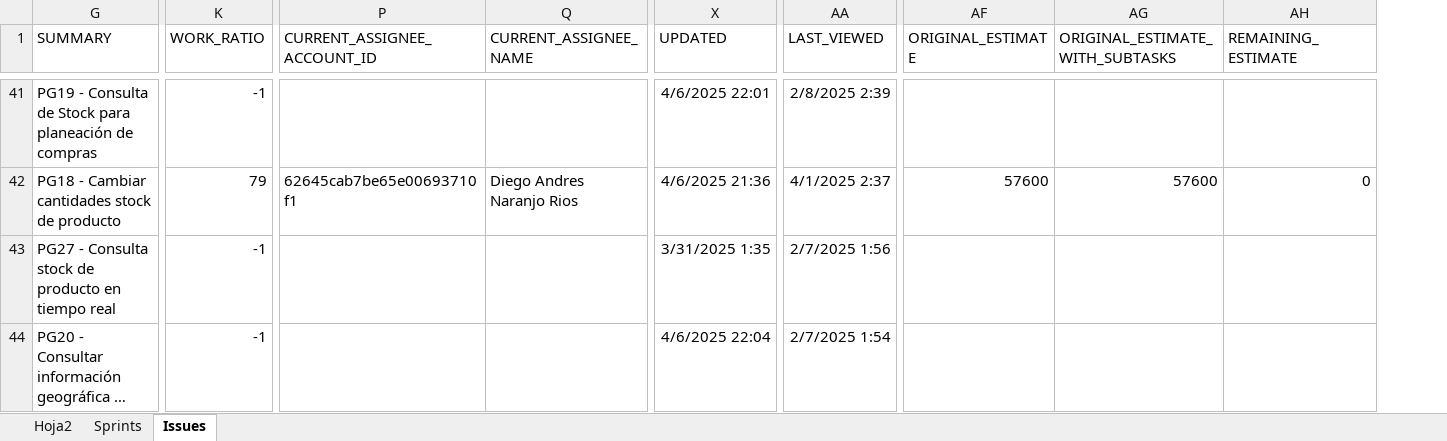
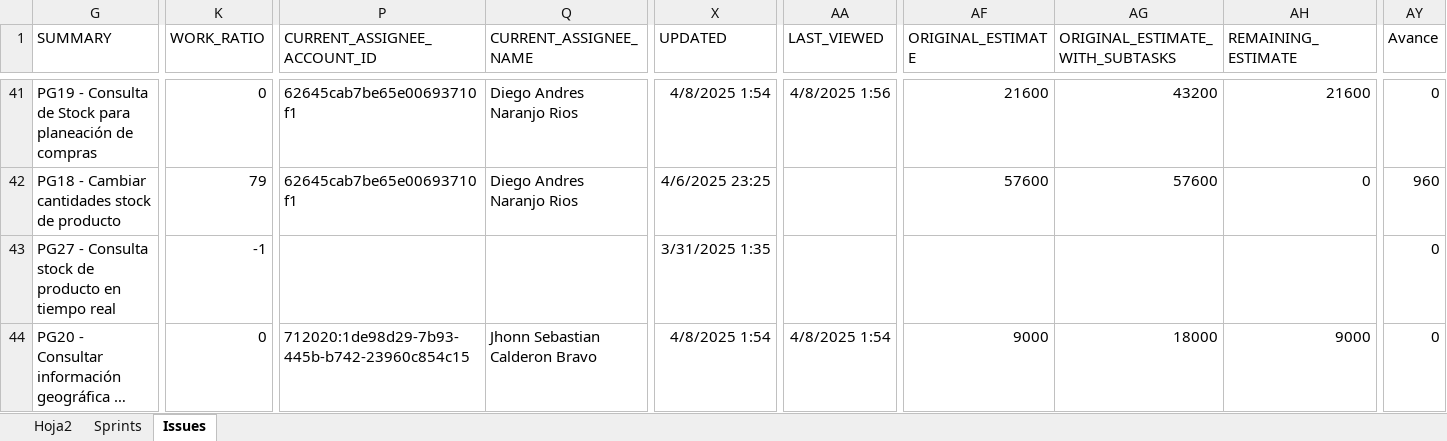
Before and after one commit to proyectoFinalMiso/proyecto_final_miso_arquitectura, an Excel workbook: Docs/P2 - Cálculo de métricas del proyecto.xlsx, sheet Issues, drawn as a sheet; only a part is shown, gaps mark what is left out; long unchanged cells end in …; values as stored, in another font and other column widths than the file's, no borders; table styles not drawn; the diff covers the shown part only; the diff names each change by its address in the sheet, - before the commit and + after, or states it on an @@ line.

```diff
--- a/Docs/P2 - Cálculo de métricas del proyecto.xlsx (sheet Issues)
+++ b/Docs/P2 - Cálculo de métricas del proyecto.xlsx (sheet Issues)
+column AY (Avance), rows 41-44: 0 | 960 | 0 | 0
-K41 (WORK_RATIO): -1
+K41 (WORK_RATIO): 0
-P41 (CURRENT_ASSIGNEE_ACCOUNT_ID): (empty)
+P41 (CURRENT_ASSIGNEE_ACCOUNT_ID): 62645cab7be65e00693710f1
-Q41 (CURRENT_ASSIGNEE_NAME): (empty)
+Q41 (CURRENT_ASSIGNEE_NAME): Diego Andres Naranjo Rios
-X41 (UPDATED): 4/6/2025 22:01
+X41 (UPDATED): 4/8/2025 1:54
-AA41 (LAST_VIEWED): 2/8/2025 2:39
+AA41 (LAST_VIEWED): 4/8/2025 1:56
-AF41 (ORIGINAL_ESTIMATE): (empty)
+AF41 (ORIGINAL_ESTIMATE): 21600
-AG41 (ORIGINAL_ESTIMATE_WITH_SUBTASKS): (empty)
+AG41 (ORIGINAL_ESTIMATE_WITH_SUBTASKS): 43200
-AH41 (REMAINING_ESTIMATE): (empty)
+AH41 (REMAINING_ESTIMATE): 21600
-X42 (UPDATED): 4/6/2025 21:36
+X42 (UPDATED): 4/6/2025 23:25
-AA42 (LAST_VIEWED): 4/1/2025 2:37
+AA42 (LAST_VIEWED): (empty)
-AA43 (LAST_VIEWED): 2/7/2025 1:56
+AA43 (LAST_VIEWED): (empty)
-K44 (WORK_RATIO): -1
+K44 (WORK_RATIO): 0
-P44 (CURRENT_ASSIGNEE_ACCOUNT_ID): (empty)
+P44 (CURRENT_ASSIGNEE_ACCOUNT_ID): 712020:1de98d29-7b93-445b-b742-23960c854c15
-Q44 (CURRENT_ASSIGNEE_NAME): (empty)
+Q44 (CURRENT_ASSIGNEE_NAME): Jhonn Sebastian Calderon Bravo
-X44 (UPDATED): 4/6/2025 22:04
+X44 (UPDATED): 4/8/2025 1:54
-AA44 (LAST_VIEWED): 2/7/2025 1:54
+AA44 (LAST_VIEWED): 4/8/2025 1:54
-AF44 (ORIGINAL_ESTIMATE): (empty)
+AF44 (ORIGINAL_ESTIMATE): 9000
-AG44 (ORIGINAL_ESTIMATE_WITH_SUBTASKS): (empty)
+AG44 (ORIGINAL_ESTIMATE_WITH_SUBTASKS): 18000
-AH44 (REMAINING_ESTIMATE): (empty)
+AH44 (REMAINING_ESTIMATE): 9000
```
Also changed, not shown: 51 added rows, 2 removed rows and 266 edited cells elsewhere in this sheet, sheet Hoja2, sheet Sprints, formulas that keep their value, hidden cells, charts or pictures.
